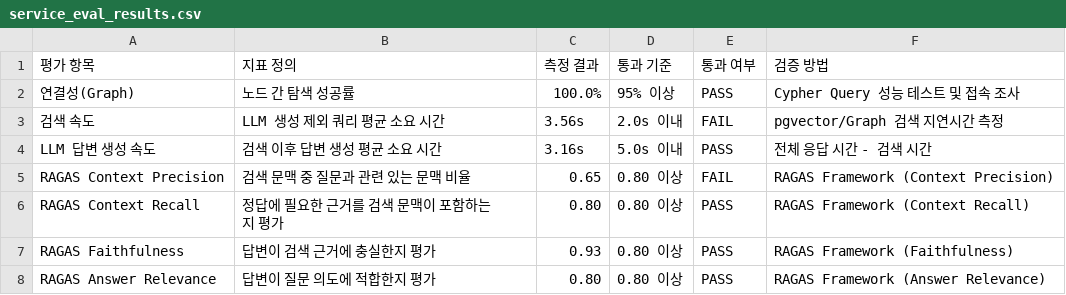
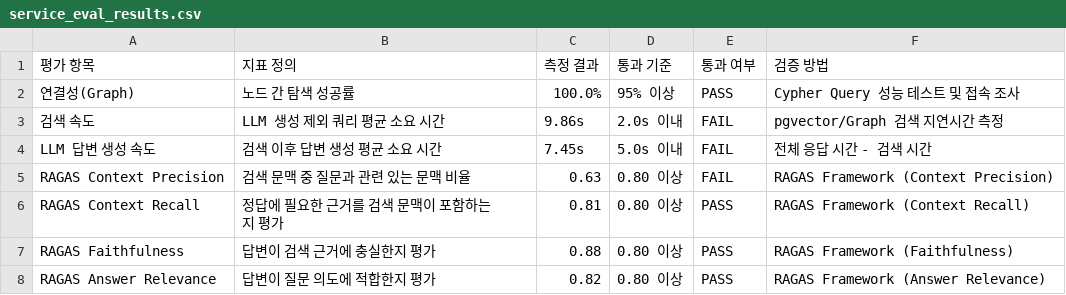
Before and after one commit to SKNETWORKS-FAMILY-AICAMP/SKN27-FINAL-2Team, a CSV file: etl/preprocessing/history/embedding/service_eval_results.csv, drawn as a sheet.

```diff
--- a/etl/preprocessing/history/embedding/service_eval_results.csv
+++ b/etl/preprocessing/history/embedding/service_eval_results.csv
@@ -2,7 +2,7 @@
 연결성(Graph),노드 간 탐색 성공률,100.0%,95% 이상,PASS,Cypher Query 성능 테스트 및 접속 조사
-검색 속도,LLM 생성 제외 쿼리 평균 소요 시간,3.56s,2.0s 이내,FAIL,pgvector/Graph 검색 지연시간 측정
-LLM 답변 생성 속도,검색 이후 답변 생성 평균 소요 시간,3.16s,5.0s 이내,PASS,전체 응답 시간 - 검색 시간
-RAGAS Context Precision,검색 문맥 중 질문과 관련 있는 문맥 비율,0.65,0.80 이상,FAIL,RAGAS Framework (Context Precision)
-RAGAS Context Recall,정답에 필요한 근거를 검색 문맥이 포함하는지 평가,0.80,0.80 이상,PASS,RAGAS Framework (Context Recall)
-RAGAS Faithfulness,답변이 검색 근거에 충실한지 평가,0.93,0.80 이상,PASS,RAGAS Framework (Faithfulness)
-RAGAS Answer Relevance,답변이 질문 의도에 적합한지 평가,0.80,0.80 이상,PASS,RAGAS Framework (Answer Relevance)
+검색 속도,LLM 생성 제외 쿼리 평균 소요 시간,9.86s,2.0s 이내,FAIL,pgvector/Graph 검색 지연시간 측정
+LLM 답변 생성 속도,검색 이후 답변 생성 평균 소요 시간,7.45s,5.0s 이내,FAIL,전체 응답 시간 - 검색 시간
+RAGAS Context Precision,검색 문맥 중 질문과 관련 있는 문맥 비율,0.63,0.80 이상,FAIL,RAGAS Framework (Context Precision)
+RAGAS Context Recall,정답에 필요한 근거를 검색 문맥이 포함하는지 평가,0.81,0.80 이상,PASS,RAGAS Framework (Context Recall)
+RAGAS Faithfulness,답변이 검색 근거에 충실한지 평가,0.88,0.80 이상,PASS,RAGAS Framework (Faithfulness)
+RAGAS Answer Relevance,답변이 질문 의도에 적합한지 평가,0.82,0.80 이상,PASS,RAGAS Framework (Answer Relevance)
```
Also changed, not shown: etl/preprocessing/history/embedding/service_eval_results_history.csv, etl/preprocessing/history/embedding/service_eval_results_ragas_samples.csv, 8 other files.
